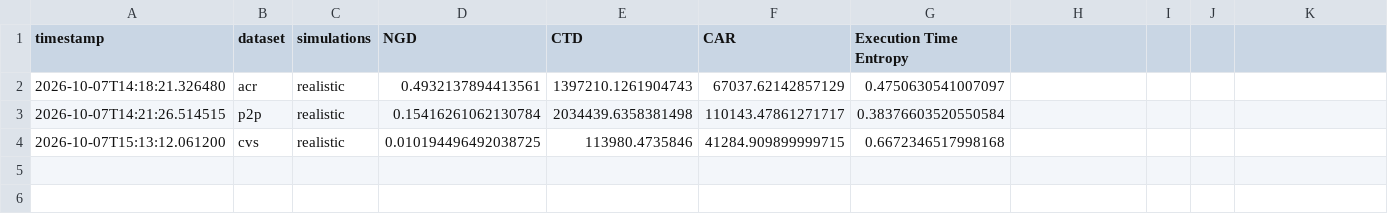
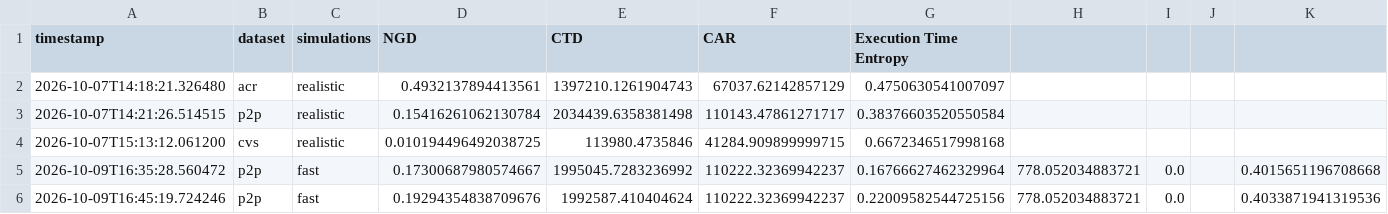
Before and after one commit to zitagodrie/seminar-process-simulation, a CSV file: metrics.csv, drawn as a sheet.

```diff
--- a/metrics.csv
+++ b/metrics.csv
@@ -4 +4,3 @@ timestamp,dataset,simulations,NGD,CTD,CAR,Execution Time Entropy
 2026-10-07T15:13:12.061200,cvs,realistic,0.010194496492038725,113980.4735846,41284.909899999715,0.6672346517998168
+2026-10-09T16:35:28.560472,p2p,fast,0.17300687980574667,1995045.7283236992,110222.32369942237,0.16766627462329964,778.052034883721,0.0,,0.4015651196708668
+2026-10-09T16:45:19.724246,p2p,fast,0.19294354838709676,1992587.410404624,110222.32369942237,0.22009582544725156,778.052034883721,0.0,,0.4033871941319536
```
Also changed, not shown: 3 other files.
